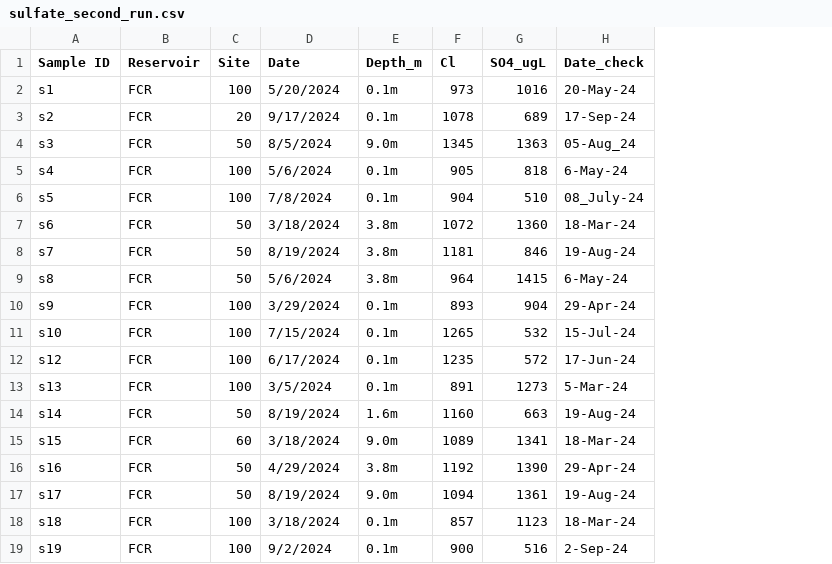
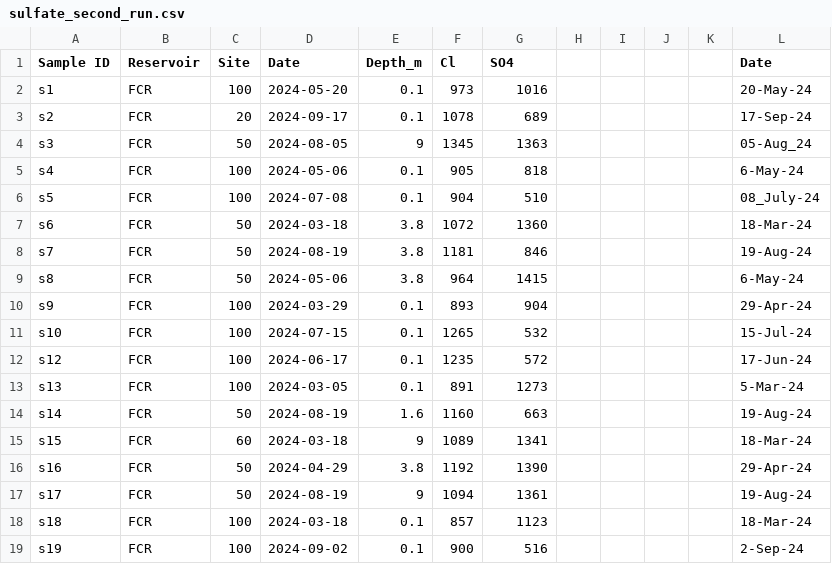
Before and after one commit to arwen-downum/Reservoirs_sulfate, a CSV file: sulfate_second_run.csv, drawn as a sheet; only a part is shown; addresses are those after the commit; the diff covers the shown part only; the diff names each change by its address in the sheet, - before the commit and + after, or states it on an @@ line.

```diff
--- a/sulfate_second_run.csv
+++ b/sulfate_second_run.csv
+column H, empty
+column I, empty
+column J, empty
+column K, empty
-G1: SO4_ugL
+G1: SO4
-L1: Date_check
+L1: Date
-D2 (Date): 5/20/2024
+D2 (Date): 2024-05-20
-E2:E3 (Depth_m): 0.1m
+E2:E3 (Depth_m): 0.1
-D3 (Date): 9/17/2024
+D3 (Date): 2024-09-17
-D4 (Date): 8/5/2024
+D4 (Date): 2024-08-05
-E4 (Depth_m): 9.0m
+E4 (Depth_m): 9
-D5 (Date): 5/6/2024
+D5 (Date): 2024-05-06
-E5:E6 (Depth_m): 0.1m
+E5:E6 (Depth_m): 0.1
-D6 (Date): 7/8/2024
+D6 (Date): 2024-07-08
-D7 (Date): 3/18/2024
+D7 (Date): 2024-03-18
-E7:E9 (Depth_m): 3.8m
+E7:E9 (Depth_m): 3.8
-D8 (Date): 8/19/2024
+D8 (Date): 2024-08-19
-D9 (Date): 5/6/2024
+D9 (Date): 2024-05-06
-D10 (Date): 3/29/2024
+D10 (Date): 2024-03-29
-E10:E13 (Depth_m): 0.1m
+E10:E13 (Depth_m): 0.1
-D11 (Date): 7/15/2024
+D11 (Date): 2024-07-15
-D12 (Date): 6/17/2024
+D12 (Date): 2024-06-17
-D13 (Date): 3/5/2024
+D13 (Date): 2024-03-05
-D14 (Date): 8/19/2024
+D14 (Date): 2024-08-19
-E14 (Depth_m): 1.6m
+E14 (Depth_m): 1.6
-D15 (Date): 3/18/2024
+D15 (Date): 2024-03-18
-E15 (Depth_m): 9.0m
+E15 (Depth_m): 9
-D16 (Date): 4/29/2024
+D16 (Date): 2024-04-29
-E16 (Depth_m): 3.8m
+E16 (Depth_m): 3.8
-D17 (Date): 8/19/2024
+D17 (Date): 2024-08-19
-E17 (Depth_m): 9.0m
+E17 (Depth_m): 9
-D18 (Date): 3/18/2024
+D18 (Date): 2024-03-18
-E18:E19 (Depth_m): 0.1m
+E18:E19 (Depth_m): 0.1
-D19 (Date): 9/2/2024
+D19 (Date): 2024-09-02
```
Also changed, not shown: 82 edited cells elsewhere in this file, 3 other files.
